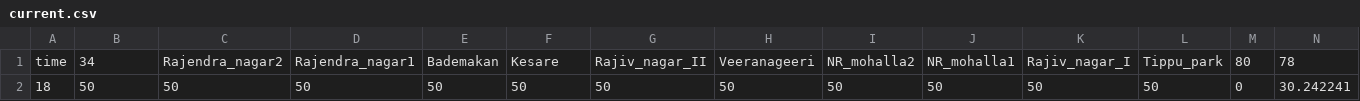
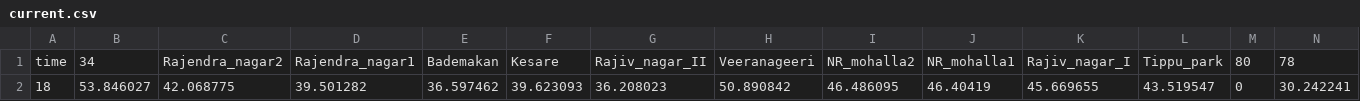
Before and after one commit to lovelesh/epanet-src, a CSV file: Input_Files/current.csv, drawn as a sheet; only a part is shown; the diff names each change by its address in the sheet, - before the commit and + after, or states it on an @@ line.

```diff
--- a/Input_Files/current.csv
+++ b/Input_Files/current.csv
-B2: 50
+B2: 53.846027
-C2: 50
+C2: 42.068775
-D2: 50
+D2: 39.501282
-E2: 50
+E2: 36.597462
-F2: 50
+F2: 39.623093
-G2: 50
+G2: 36.208023
-H2: 50
+H2: 50.890842
-I2: 50
+I2: 46.486095
-J2: 50
+J2: 46.40419
-K2: 50
+K2: 45.669655
-L2: 50
+L2: 43.519547
```
Also changed, not shown: 1 other file.
